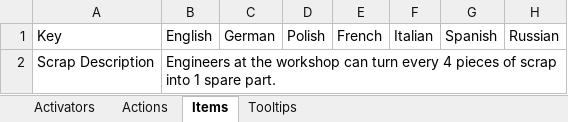
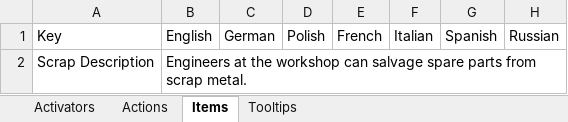
Before and after one commit to awkay/damage-control-mod, an Excel workbook: mod/Data Sheets/Locales.DamageControl.xlsx, sheet Items, drawn as a sheet; only a part is shown; values as stored, in another font and other column widths than the file's, no borders; the diff names each change by its address in the sheet, - before the commit and + after, or states it on an @@ line.

Commit message:
Integrate WS0-WS5: fail-safe patching, time-compression parity, a blocker/repair status fix, repair locale cleanup and the integration docs.
- Every patch class gets a Cleanup via PatchGuard, so a target that fails to apply is logged once and stays vanilla instead of aborting PatchAll; the verifier now requires it.
- Add GameplayState: the simulation, hatch-rule and navigation patches do nothing in menus, during scene loads and while a save is restoring the boat.
- Put time on one basis under compression: equalize uses the hatch substeps, the blow-open hazard covers the whole frame, the compartment tick rolls over the elapsed game ticks, and venting and the diesel draw integrate in 1/75 s substeps.
- Fix the vanilla block-leak stop removing a concurrent repair's "is being repaired" status (exposed by two-seat crowding), which ended the hatch repair hold.
- Stop overriding the vanilla Repair labels, which would replace 13 translations with English (now a known issue). The scrap tooltip no longer states a ratio.
- Add docs/PATCHES.md (patch table and cross-workstream interaction audit), the Burst/Hull evidence and time-compression facts in GAME-API-NOTES.md, a staged in-game test plan in DEVELOPMENT.md, and README.md.
- Add tests in the existing test files: HatchExchange, HatchDamageRules, CompartmentTick, Venting, LeakBlockRules, RepairText.

```diff
--- a/mod/Data Sheets/Locales.DamageControl.xlsx (sheet Items)
+++ b/mod/Data Sheets/Locales.DamageControl.xlsx (sheet Items)
-B2: …workshop can turn every 4 pieces of scrap into 1 spare part.
+B2: …workshop can salvage spare parts from scrap metal.
```
Also changed, not shown: sheet Activators, 56 other files.
